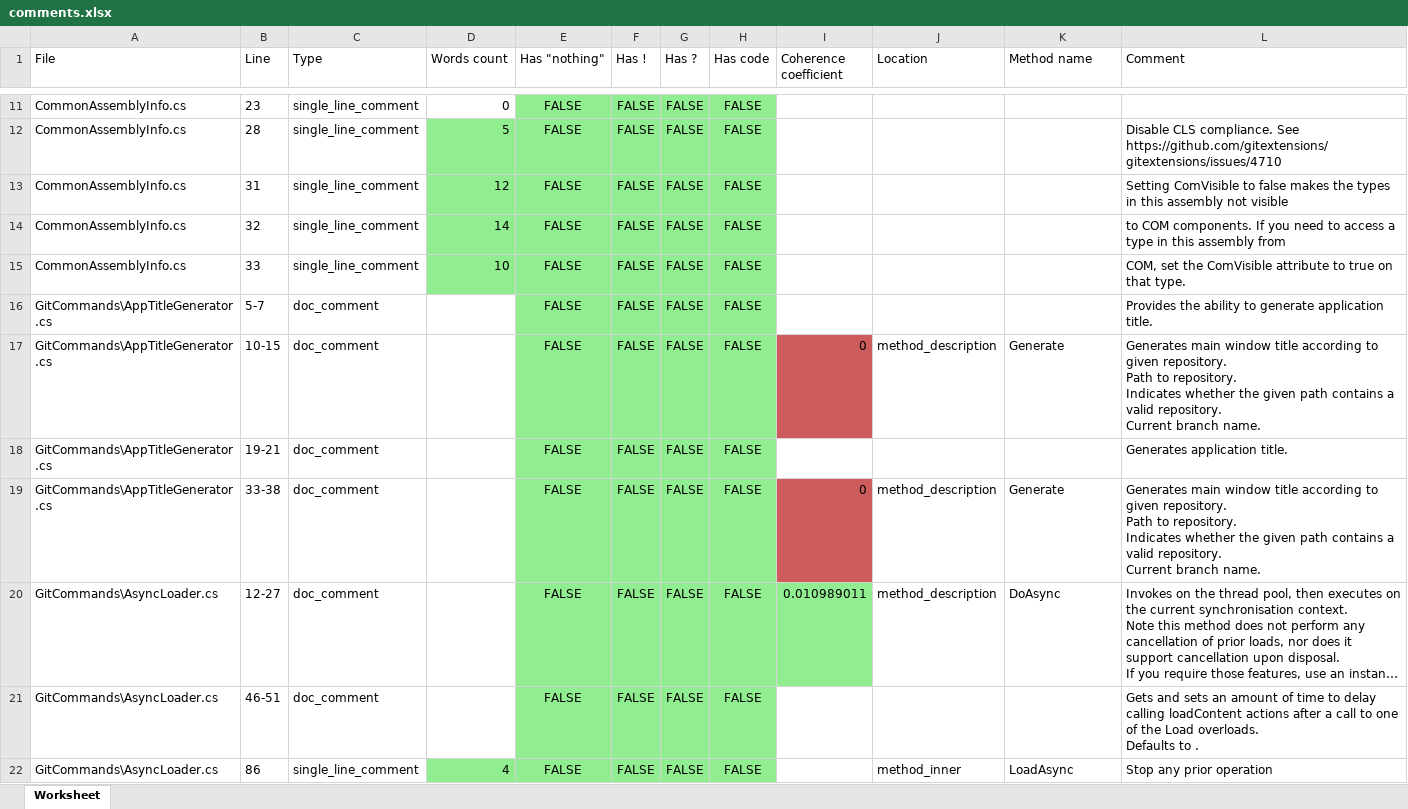
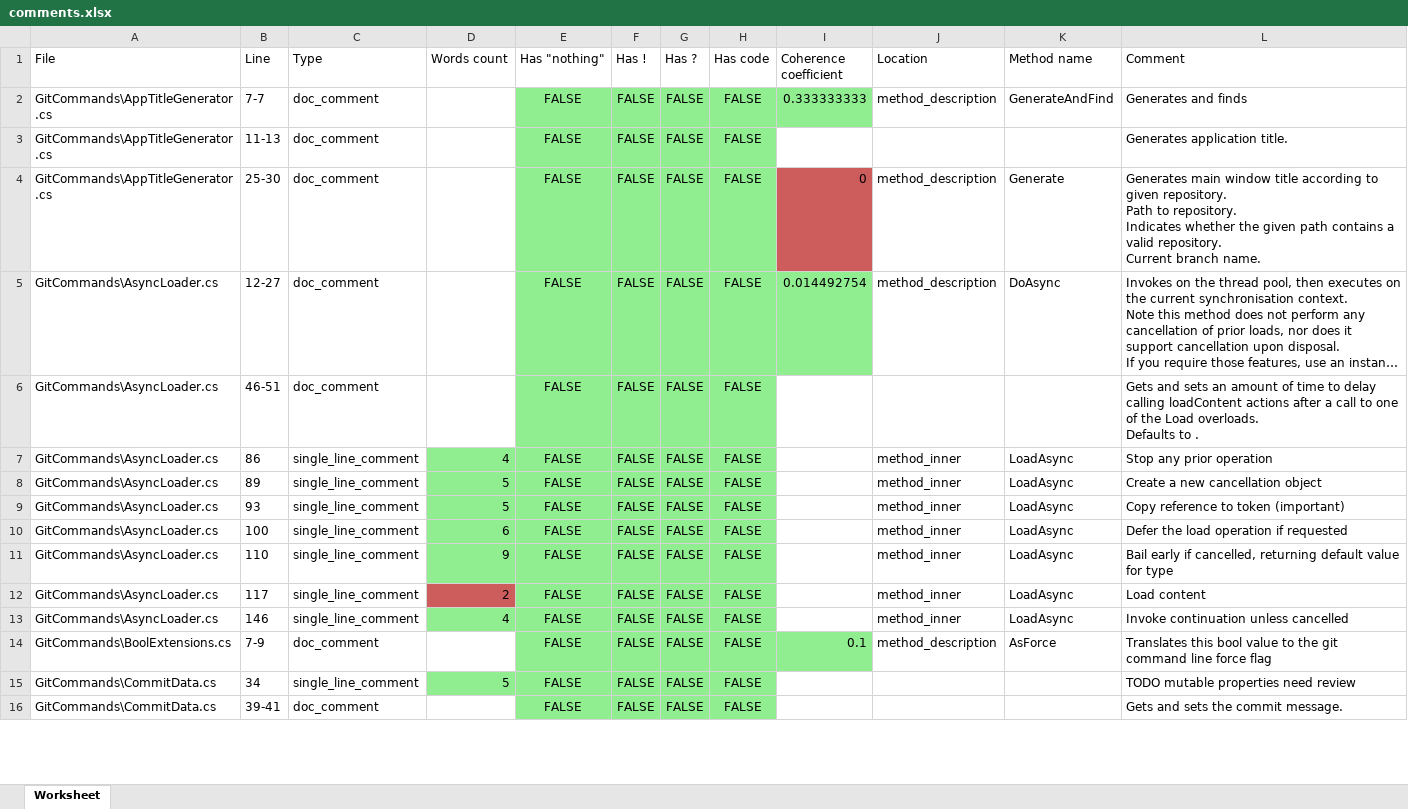
Before and after one commit to Mikilll94/CommentsAnalysis, an Excel workbook: RoslynPlay/comments.xlsx, sheet Worksheet, drawn as a sheet; only a part is shown, gaps mark what is left out; the shorter side is filled out with more unchanged rows; long unchanged cells end in …; values as stored, in another font and other column widths than the file's, no borders; removed rows and columns are numbered as before the commit, all else as after; ↵ is a line break in a cell; the diff covers the shown part only; the diff names each change by its address in the sheet, - before the commit and + after, or states it on an @@ line.

Commit message:
Refactoring + handling comments with no content.

```diff
--- a/RoslynPlay/comments.xlsx (sheet Worksheet)
+++ b/RoslynPlay/comments.xlsx (sheet Worksheet)
-row 11: CommonAssemblyInfo.cs | 23 | single_line_comment | 0 | FALSE | FALSE | FALSE | FALSE
-row 12: CommonAssemblyInfo.cs | 28 | single_line_comment | 5 | FALSE | FALSE | FALSE | FALSE |  |  |  | Disable CLS compliance. See https://github.com/gitextensions/gitextensions/issues/4710
-row 13: CommonAssemblyInfo.cs | 31 | single_line_comment | 12 | FALSE | FALSE | FALSE | FALSE |  |  |  | Setting ComVisible to false makes the types in this assembly not visible
-row 14: CommonAssemblyInfo.cs | 32 | single_line_comment | 14 | FALSE | FALSE | FALSE | FALSE |  |  |  | to COM components. If you need to access a type in this assembly from
-row 15: CommonAssemblyInfo.cs | 33 | single_line_comment | 10 | FALSE | FALSE | FALSE | FALSE |  |  |  | COM, set the ComVisible attribute to true on that type.
-row 16: GitCommands\AppTitleGenerator.cs | 5-7 | doc_comment |  | FALSE | FALSE | FALSE | FALSE |  |  |  | Provides the ability to generate application title.
-B2 (Line): 10-15
+B2 (Line): 7-7
-I2 (Coherence coefficient): 0
+I2 (Coherence coefficient): 0.333333333
-I2 fill: #CD5C5C
+I2 fill: #90EE90
-K2 (Method name): Generate
+K2 (Method name): GenerateAndFind
-L2 (Comment): Generates main window title according to given repository. ↵ Path to repository. ↵ Indicates whether the given path contains a valid repository. ↵ Current branch name.
+L2 (Comment): Generates and finds
-B3 (Line): 19-21
+B3 (Line): 11-13
-B4 (Line): 33-38
+B4 (Line): 25-30
-I5 (Coherence coefficient): 0.010989011
+I5 (Coherence coefficient): 0.014492754
```
Also changed, not shown: 9 removed rows, 257 edited cells and cell formats elsewhere in this sheet, 4 other files.
